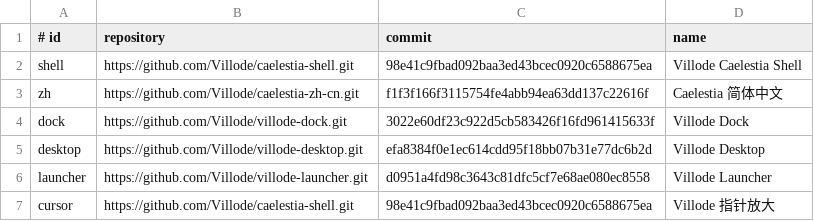
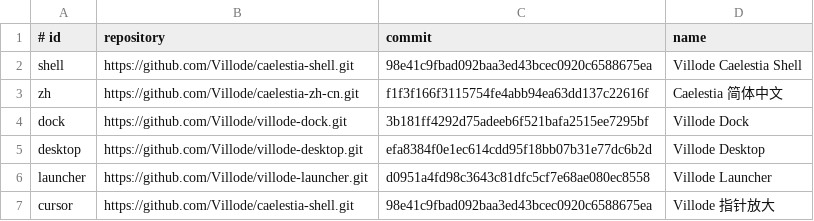
Before and after one commit to Villode/villode-caelestia, a TSV file: components.tsv, drawn as a sheet.

Commit message:
chore: lock dock to compact-menu blur fix

```diff
--- a/components.tsv
+++ b/components.tsv
@@ -3,3 +3,3 @@ shell	https://github.com/Villode/caelestia-shell.git	98e41c9fbad092baa3ed43bcec0
 zh	https://github.com/Villode/caelestia-zh-cn.git	f1f3f166f3115754fe4abb94ea63dd137c22616f	Caelestia 简体中文
-dock	https://github.com/Villode/villode-dock.git	3022e60df23c922d5cb583426f16fd961415633f	Villode Dock
+dock	https://github.com/Villode/villode-dock.git	3b181ff4292d75adeeb6f521bafa2515ee7295bf	Villode Dock
 desktop	https://github.com/Villode/villode-desktop.git	efa8384f0e1ec614cdd95f18bb07b31e77dc6b2d	Villode Desktop
```
